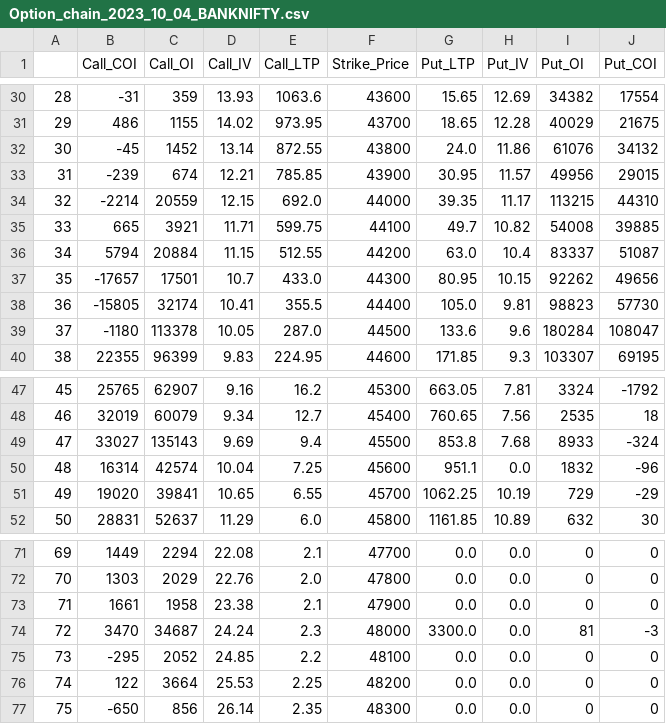
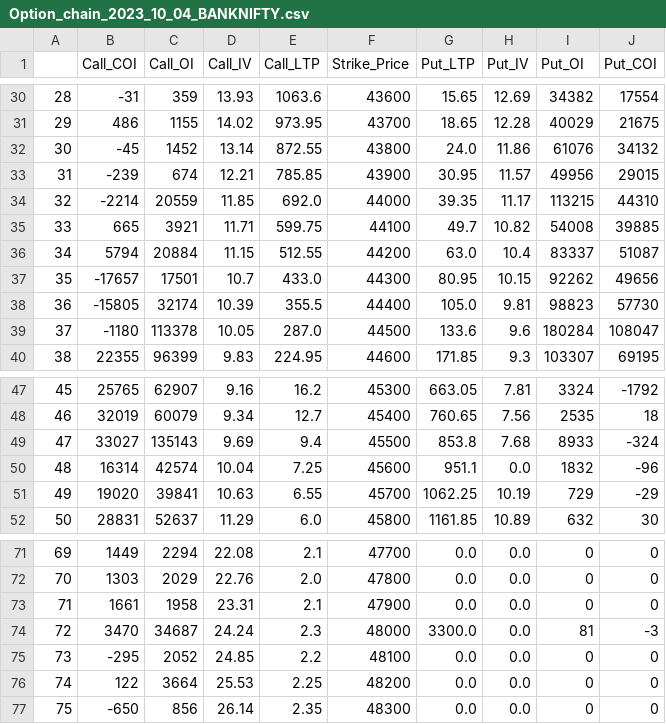
Before and after one commit to Kapil3003/Quant_Project_5, a CSV file: Data/Option_chain_2023_10_04_BANKNIFTY.csv, drawn as a sheet; only a part is shown, gaps mark what is left out.

```diff
--- a/Data/Option_chain_2023_10_04_BANKNIFTY.csv
+++ b/Data/Option_chain_2023_10_04_BANKNIFTY.csv
@@ -33,3 +33,3 @@
 31,-239,674,12.21,785.85,43900,30.95,11.57,49956,29015
-32,-2214,20559,12.15,692.0,44000,39.35,11.17,113215,44310
+32,-2214,20559,11.85,692.0,44000,39.35,11.17,113215,44310
 33,665,3921,11.71,599.75,44100,49.7,10.82,54008,39885
@@ -37,3 +37,3 @@
 35,-17657,17501,10.7,433.0,44300,80.95,10.15,92262,49656
-36,-15805,32174,10.41,355.5,44400,105.0,9.81,98823,57730
+36,-15805,32174,10.39,355.5,44400,105.0,9.81,98823,57730
 37,-1180,113378,10.05,287.0,44500,133.6,9.6,180284,108047
@@ -50,3 +50,3 @@
 48,16314,42574,10.04,7.25,45600,951.1,0.0,1832,-96
-49,19020,39841,10.65,6.55,45700,1062.25,10.19,729,-29
+49,19020,39841,10.63,6.55,45700,1062.25,10.19,729,-29
 50,28831,52637,11.29,6.0,45800,1161.85,10.89,632,30
@@ -72,3 +72,3 @@
 70,1303,2029,22.76,2.0,47800,0.0,0.0,0,0
-71,1661,1958,23.38,2.1,47900,0.0,0.0,0,0
+71,1661,1958,23.31,2.1,47900,0.0,0.0,0,0
 72,3470,34687,24.24,2.3,48000,3300.0,0.0,81,-3
```
Also changed, not shown: 2 other files.
